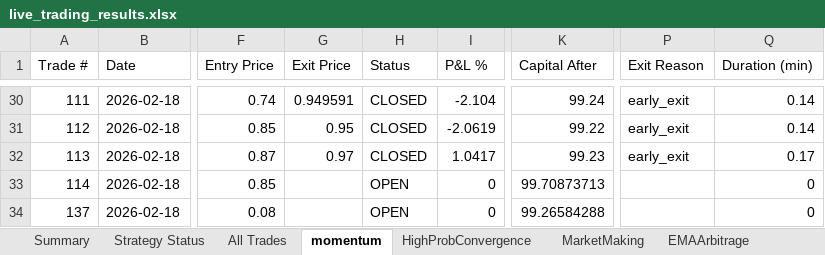
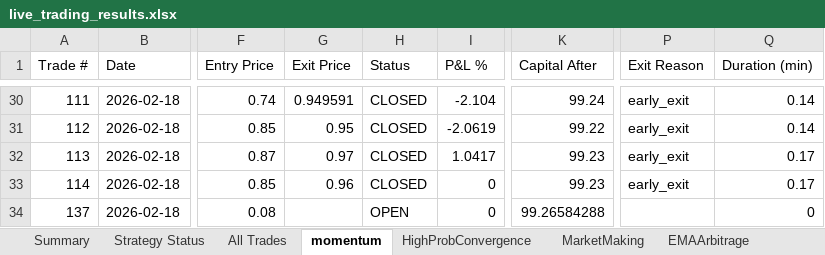
Before and after one commit to herbalclaw/polymarket-strategy-tester, an Excel workbook: live_trading_results.xlsx, sheet momentum, drawn as a sheet; only a part is shown, gaps mark what is left out; values as stored, in another font and other column widths than the file's, no borders; the diff names each change by its address in the sheet, - before the commit and + after, or states it on an @@ line.

Commit message:
Trade #86 closed at 2026-02-18 00:29:03 - unknown UNKNOWN +0.000%

```diff
--- a/live_trading_results.xlsx (sheet momentum)
+++ b/live_trading_results.xlsx (sheet momentum)
-G33 (Exit Price): (empty)
+G33 (Exit Price): 0.96
-H33 (Status): OPEN
+H33 (Status): CLOSED
-K33 (Capital After): 99.70873713
+K33 (Capital After): 99.23
-P33 (Exit Reason): (empty)
+P33 (Exit Reason): early_exit
-Q33 (Duration (min)): 0
+Q33 (Duration (min)): 0.17
```
Also changed, not shown: sheet All Trades, sheet Summary, sheet Strategy Status.
